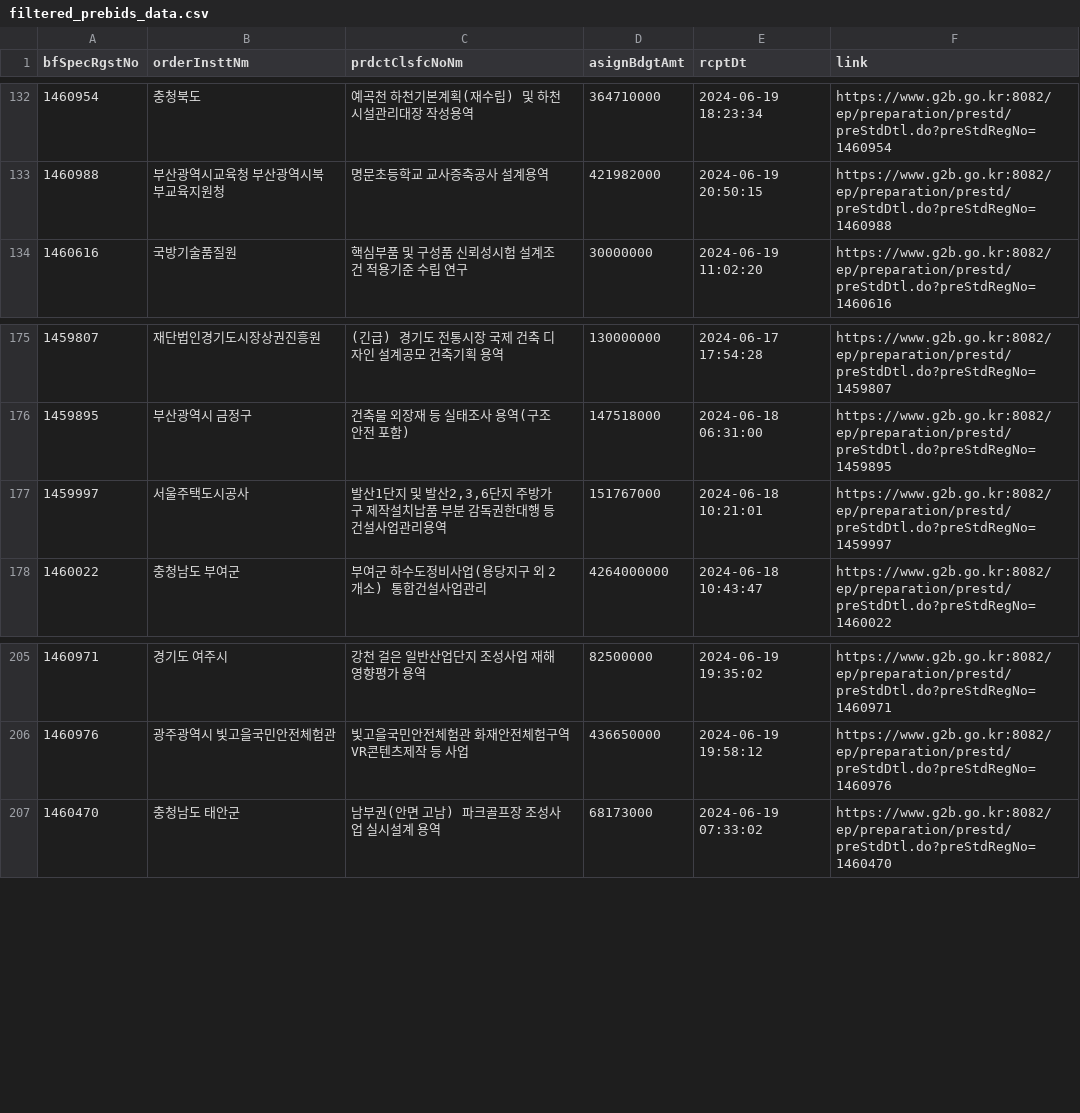
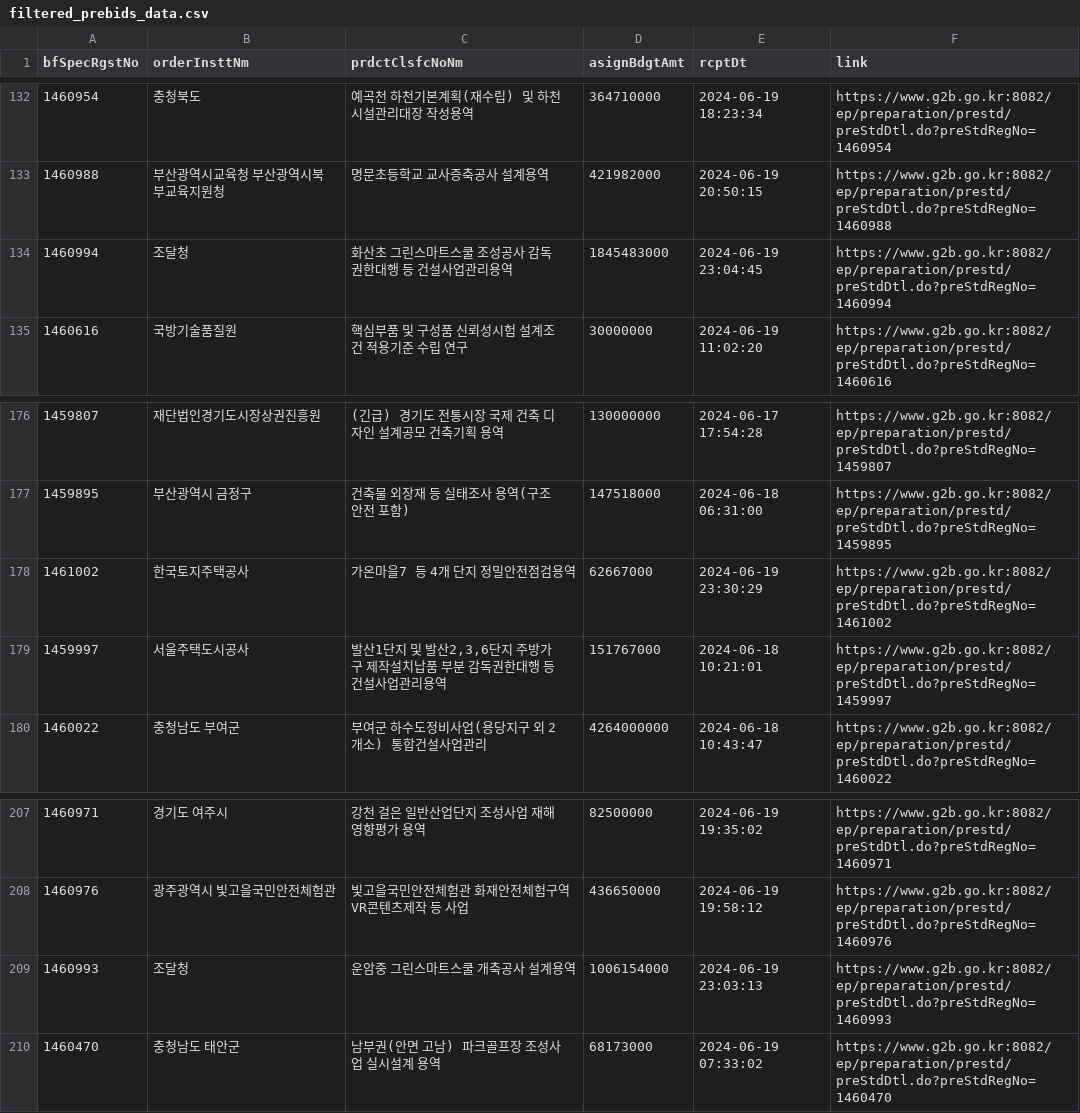
Before and after one commit to photo2story/pybids, a CSV file: filtered_prebids_data.csv, drawn as a sheet; only a part is shown, gaps mark what is left out.

```diff
--- a/filtered_prebids_data.csv
+++ b/filtered_prebids_data.csv
@@ -133,2 +133,3 @@
 1460988,부산광역시교육청 부산광역시북부교육지원청,명문초등학교 교사증축공사 설계용역,421982000,2024-06-19 20:50:15,https://www.g2b.go.kr:8082/ep/preparation/prestd/preStdDtl.do?preStdRegNo=1460988
+1460994,조달청,화산초 그린스마트스쿨 조성공사 감독권한대행 등 건설사업관리용역,1845483000,2024-06-19 23:04:45,https://www.g2b.go.kr:8082/ep/preparation/prestd/preStdDtl.do?preStdRegNo=1460994
 1460616,국방기술품질원,핵심부품 및 구성품 신뢰성시험 설계조건 적용기준 수립 연구,30000000,2024-06-19 11:02:20,https://www.g2b.go.kr:8082/ep/preparation/prestd/preStdDtl.do?preStdRegNo=1460616
@@ -176,2 +177,3 @@
 1459895,부산광역시 금정구,건축물 외장재 등 실태조사 용역(구조안전 포함),147518000,2024-06-18 06:31:00,https://www.g2b.go.kr:8082/ep/preparation/prestd/preStdDtl.do?preStdRegNo=1459895
+1461002,한국토지주택공사,가온마을7 등 4개 단지 정밀안전점검용역,62667000,2024-06-19 23:30:29,https://www.g2b.go.kr:8082/ep/preparation/prestd/preStdDtl.do?preStdRegNo=1461002
 1459997,서울주택도시공사,"발산1단지 및 발산2,3,6단지 주방가구 제작설치납품 부분 감독권한대행 등 건설사업관리용역",151767000,2024-06-18 10:21:01,https://www.g2b.go.kr:8082/ep/preparation/prestd/preStdDtl.do?preStdRegNo=1459997
@@ -206,2 +208,3 @@
 1460976,광주광역시 빛고을국민안전체험관,빛고을국민안전체험관 화재안전체험구역 VR콘텐츠제작 등 사업,436650000,2024-06-19 19:58:12,https://www.g2b.go.kr:8082/ep/preparation/prestd/preStdDtl.do?preStdRegNo=1460976
+1460993,조달청,운암중 그린스마트스쿨 개축공사 설계용역,1006154000,2024-06-19 23:03:13,https://www.g2b.go.kr:8082/ep/preparation/prestd/preStdDtl.do?preStdRegNo=1460993
 1460470,충청남도 태안군,남부권(안면 고남) 파크골프장 조성사업 실시설계 용역,68173000,2024-06-19 07:33:02,https://www.g2b.go.kr:8082/ep/preparation/prestd/preStdDtl.do?preStdRegNo=1460470
```
Also changed, not shown: 2 other files.
